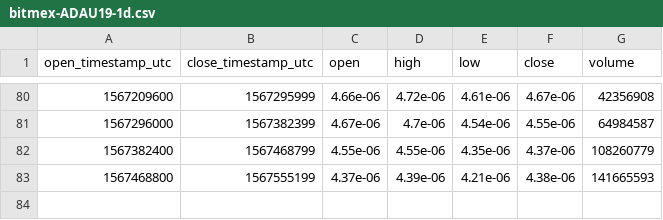
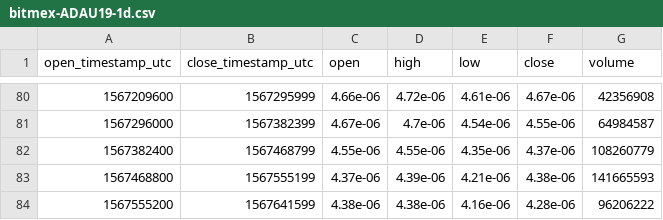
Before and after one commit to cryptobigbro/bitmex-ADAU19, a CSV file: bitmex-ADAU19-1d.csv, drawn as a sheet; only a part is shown, gaps mark what is left out; the diff names each change by its address in the sheet, - before the commit and + after, or states it on an @@ line.

```diff
--- a/bitmex-ADAU19-1d.csv
+++ b/bitmex-ADAU19-1d.csv
+row 84: 1567555200 | 1567641599 | 4.38e-06 | 4.38e-06 | 4.16e-06 | 4.28e-06 | 96206222
```
Also changed, not shown: bitmex-ADAU19-1h.csv.
